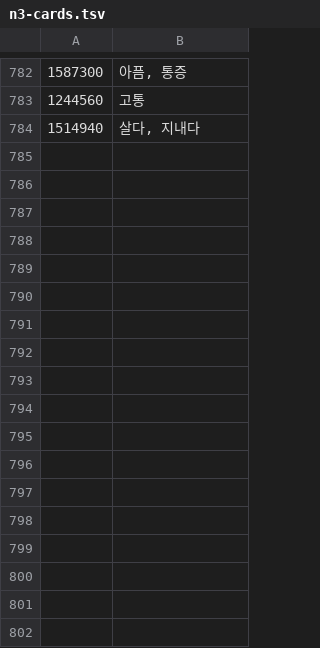
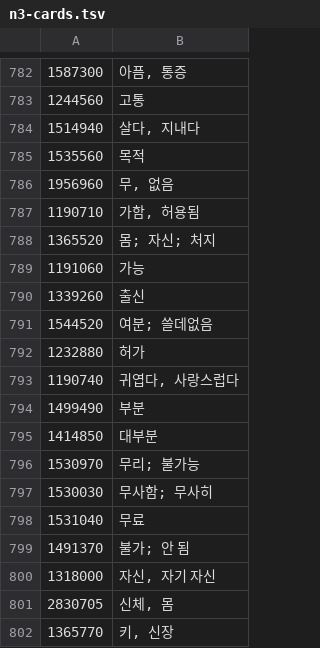
Before and after one commit to agsana111/jlpt-kanji, a TSV file: pipeline/ko/n3-cards.tsv, drawn as a sheet; only a part is shown, gaps mark what is left out; the diff names each change by its address in the sheet, - before the commit and + after, or states it on an @@ line.

```diff
--- a/pipeline/ko/n3-cards.tsv
+++ b/pipeline/ko/n3-cards.tsv
+row 785: 1535560 | 목적
+row 786: 1956960 | 무, 없음
+row 787: 1190710 | 가함, 허용됨
+row 788: 1365520 | 몸; 자신; 처지
+row 789: 1191060 | 가능
+row 790: 1339260 | 출신
+row 791: 1544520 | 여분; 쓸데없음
+row 792: 1232880 | 허가
+row 793: 1190740 | 귀엽다, 사랑스럽다
+row 794: 1499490 | 부분
+row 795: 1414850 | 대부분
+row 796: 1530970 | 무리; 불가능
+row 797: 1530030 | 무사함; 무사히
+row 798: 1531040 | 무료
+row 799: 1491370 | 불가; 안 됨
+row 800: 1318000 | 자신, 자기 자신
+row 801: 2830705 | 신체, 몸
+row 802: 1365770 | 키, 신장
```
Also changed, not shown: pipeline/ko/n2-cards.tsv, pipeline/ko/n2-ruby.tsv, 24 other files.
